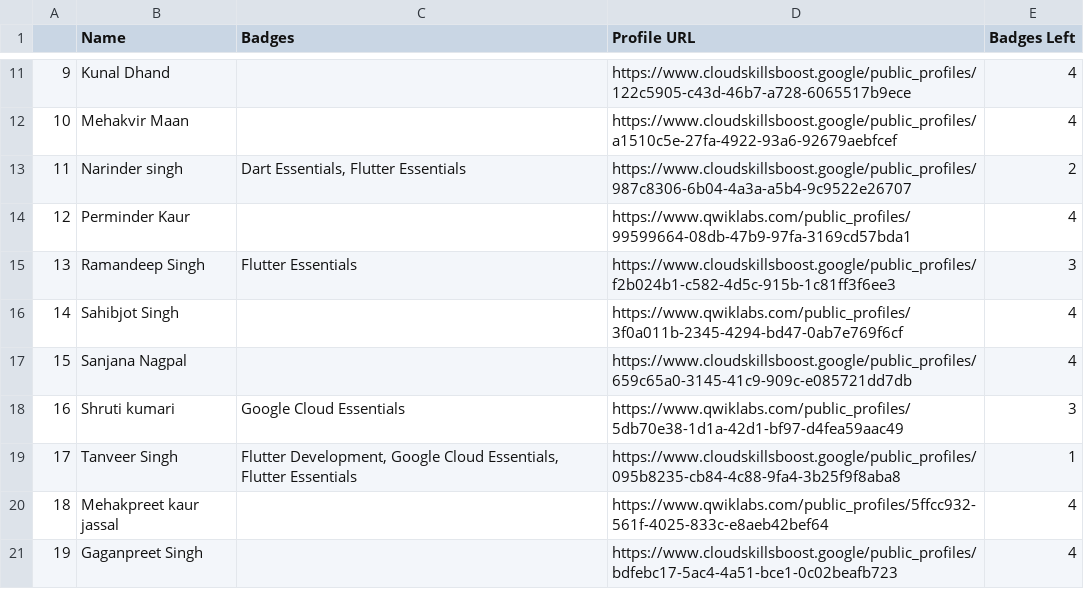
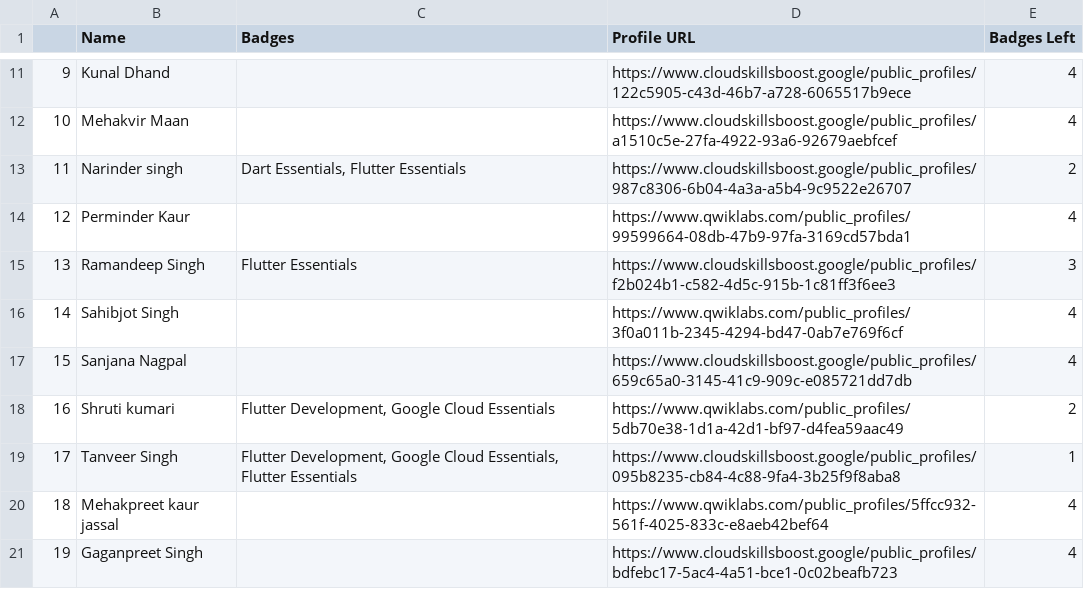
Before and after one commit to HemantSachdeva/google_cloud_profile_scraper, a CSV file: data/output.csv, drawn as a sheet; only a part is shown, gaps mark what is left out.

Commit message:
Update badges

```diff
--- a/data/output.csv
+++ b/data/output.csv
@@ -17,3 +17,3 @@
 15,Sanjana Nagpal,,https://www.cloudskillsboost.google/public_profiles/659c65a0-3145-41c9-909c-e085721dd7db,4
-16,Shruti kumari,Google Cloud Essentials,https://www.qwiklabs.com/public_profiles/5db70e38-1d1a-42d1-bf97-d4fea59aac49,3
+16,Shruti kumari,"Flutter Development, Google Cloud Essentials",https://www.qwiklabs.com/public_profiles/5db70e38-1d1a-42d1-bf97-d4fea59aac49,2
 17,Tanveer Singh,"Flutter Development, Google Cloud Essentials, Flutter Essentials",https://www.cloudskillsboost.google/public_profiles/095b8235-cb84-4c88-9fa4-3b25f9f8aba8,1
```
Also changed, not shown: 1 other file.
